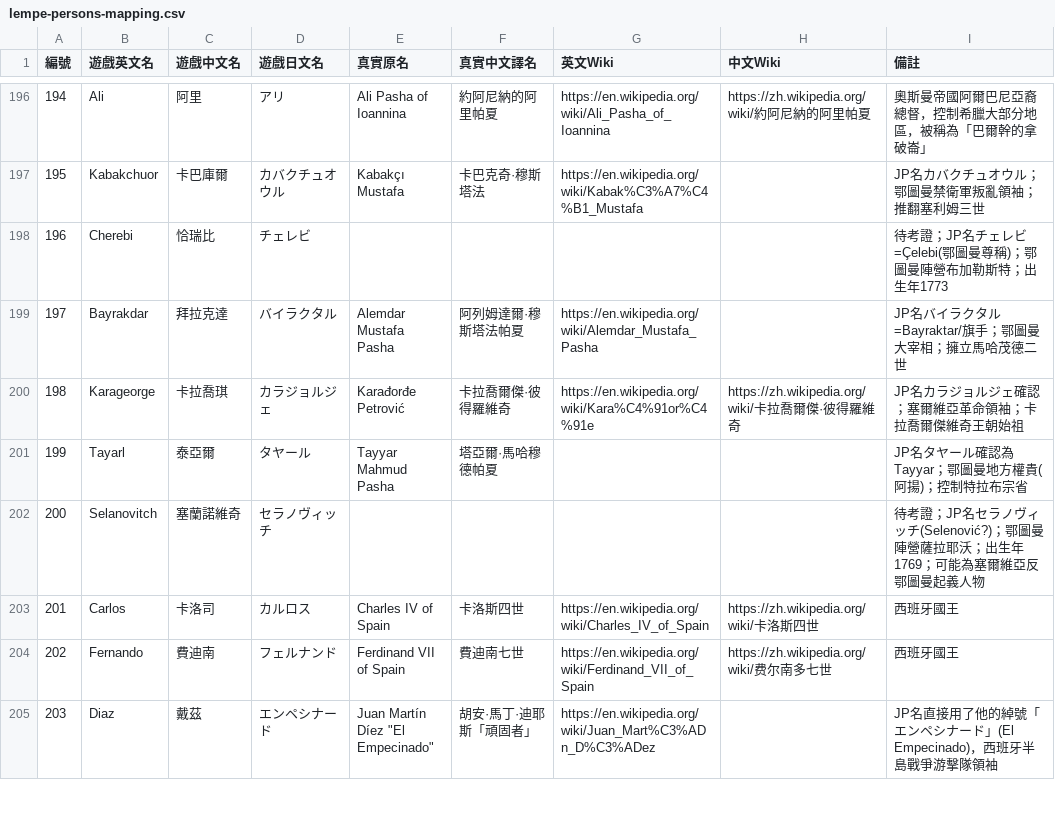
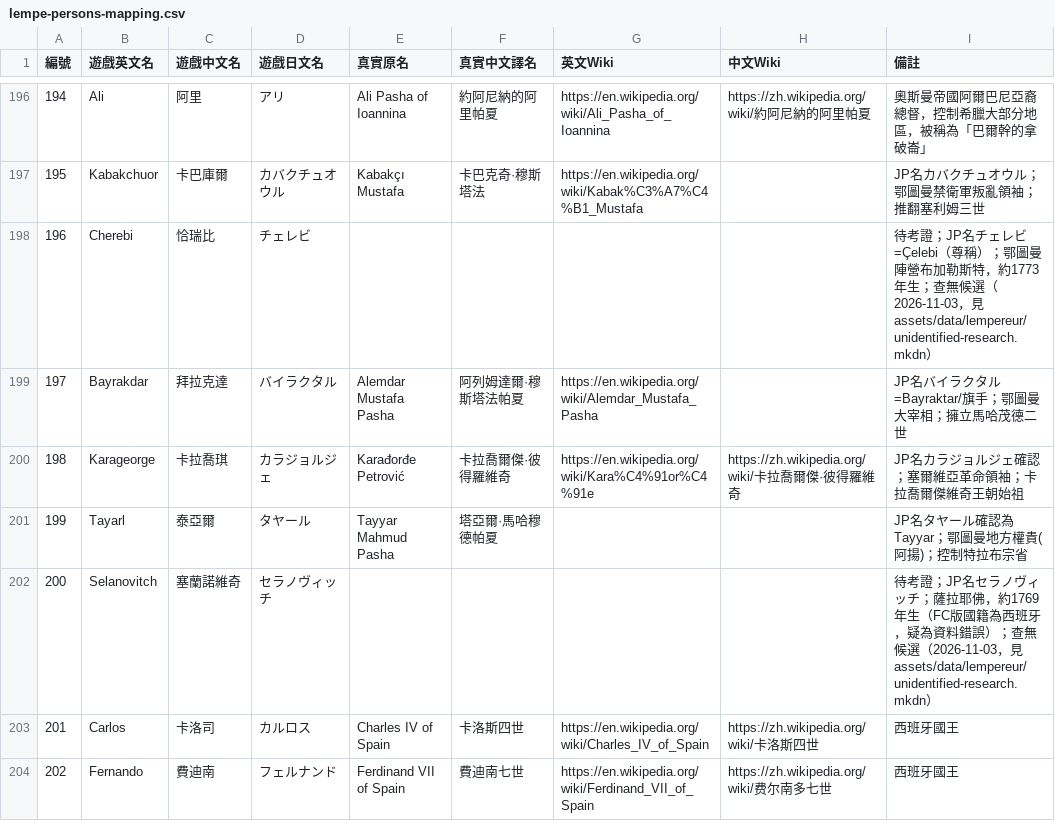
Before and after one commit to tzengyuxio/koei-wiki, a CSV file: assets/data/lempereur/lempe-persons-mapping.csv, drawn as a sheet; only a part is shown, gaps mark what is left out; the shorter side is filled out with more unchanged rows; the diff covers the shown part only.

Commit message:
fix: record L'Empereur identity research and withdraw mismatched guesses
Checked 22 unidentified or doubtful persons against FC/DOS game data
(birth year, nation and postings across scenarios). Withdraw 190 Yusuf
Ziya Pasha, 234 Giorgio Corner and 236 Francesco Pesaro; note possible
candidates for 91 and 172 without adopting them. Findings and sources are
in assets/data/lempereur/unidentified-research.mkdn.

```diff
--- a/assets/data/lempereur/lempe-persons-mapping.csv
+++ b/assets/data/lempereur/lempe-persons-mapping.csv
@@ -197,3 +197,3 @@
 195,Kabakchuor,卡巴庫爾,カバクチュオウル,Kabakçı Mustafa,卡巴克奇·穆斯塔法,https://en.wikipedia.org/wiki/Kabak%C3%A7%C4%B1_Mustafa,,JP名カバクチュオウル；鄂圖曼禁衛軍叛亂領袖；推翻塞利姆三世
-196,Cherebi,恰瑞比,チェレビ,,,,,待考證；JP名チェレビ=Çelebi(鄂圖曼尊稱)；鄂圖曼陣營布加勒斯特；出生年1773
+196,Cherebi,恰瑞比,チェレビ,,,,,待考證；JP名チェレビ=Çelebi（尊稱）；鄂圖曼陣營布加勒斯特，約1773年生；查無候選（2026-11-03，見 assets/data/lempereur/unidentified-research.mkdn）
 197,Bayrakdar,拜拉克達,バイラクタル,Alemdar Mustafa Pasha,阿列姆達爾·穆斯塔法帕夏,https://en.wikipedia.org/wiki/Alemdar_Mustafa_Pasha,,JP名バイラクタル=Bayraktar/旗手；鄂圖曼大宰相；擁立馬哈茂德二世
@@ -201,3 +201,3 @@
 199,Tayarl,泰亞爾,タヤール,Tayyar Mahmud Pasha,塔亞爾·馬哈穆德帕夏,,,JP名タヤール確認為Tayyar；鄂圖曼地方權貴(阿揚)；控制特拉布宗省
-200,Selanovitch,塞蘭諾維奇,セラノヴィッチ,,,,,待考證；JP名セラノヴィッチ(Selenović?)；鄂圖曼陣營薩拉耶沃；出生年1769；可能為塞爾維亞反鄂圖曼起義人物
+200,Selanovitch,塞蘭諾維奇,セラノヴィッチ,,,,,待考證；JP名セラノヴィッチ；薩拉耶佛，約1769年生（FC版國籍為西班牙，疑為資料錯誤）；查無候選（2026-11-03，見 assets/data/lempereur/unidentified-research.mkdn）
 201,Carlos,卡洛司,カルロス,Charles IV of Spain,卡洛斯四世,https://en.wikipedia.org/wiki/Charles_IV_of_Spain,https://zh.wikipedia.org/wiki/卡洛斯四世,西班牙國王
```
Also changed, not shown: 28 edited cells elsewhere in this file, 5 other files.
